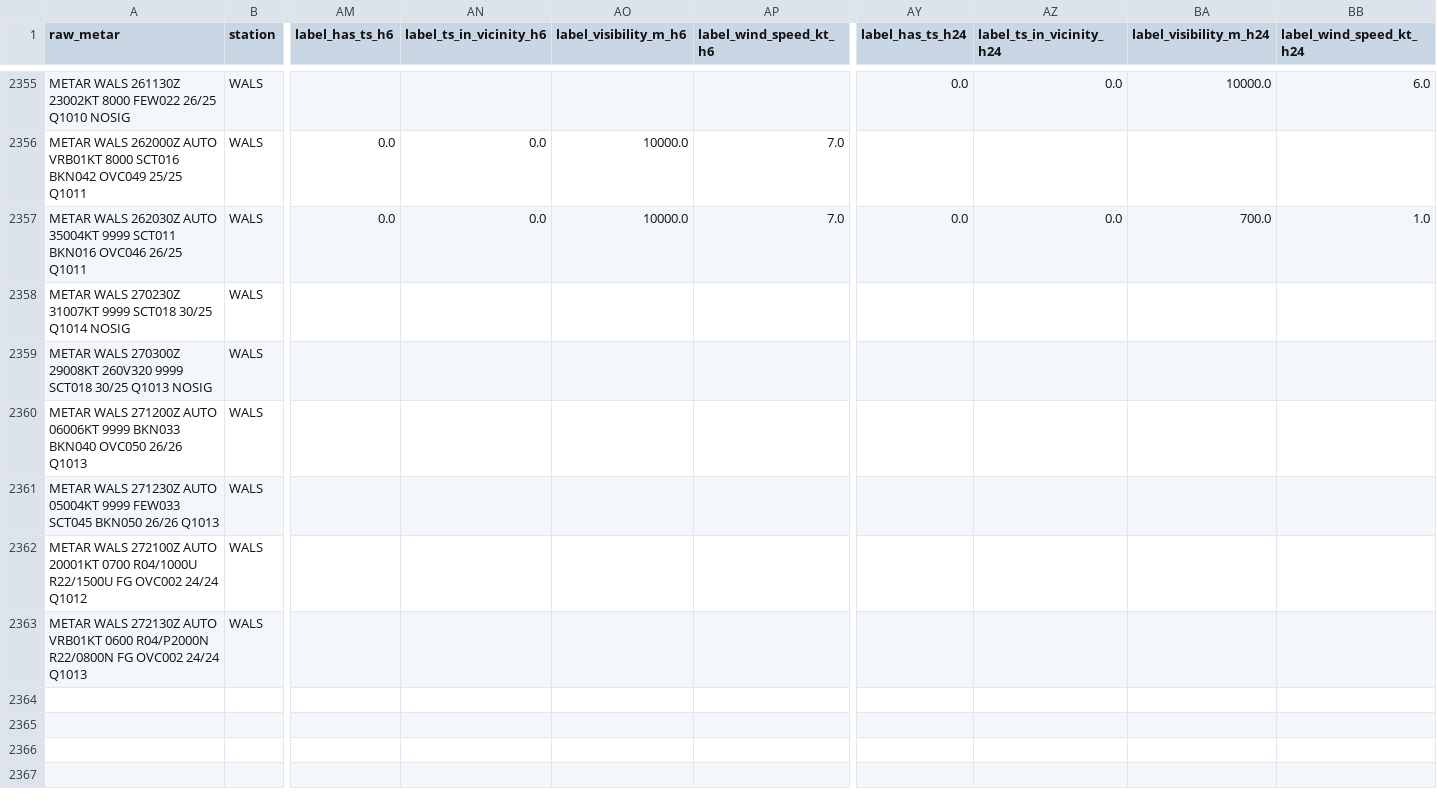
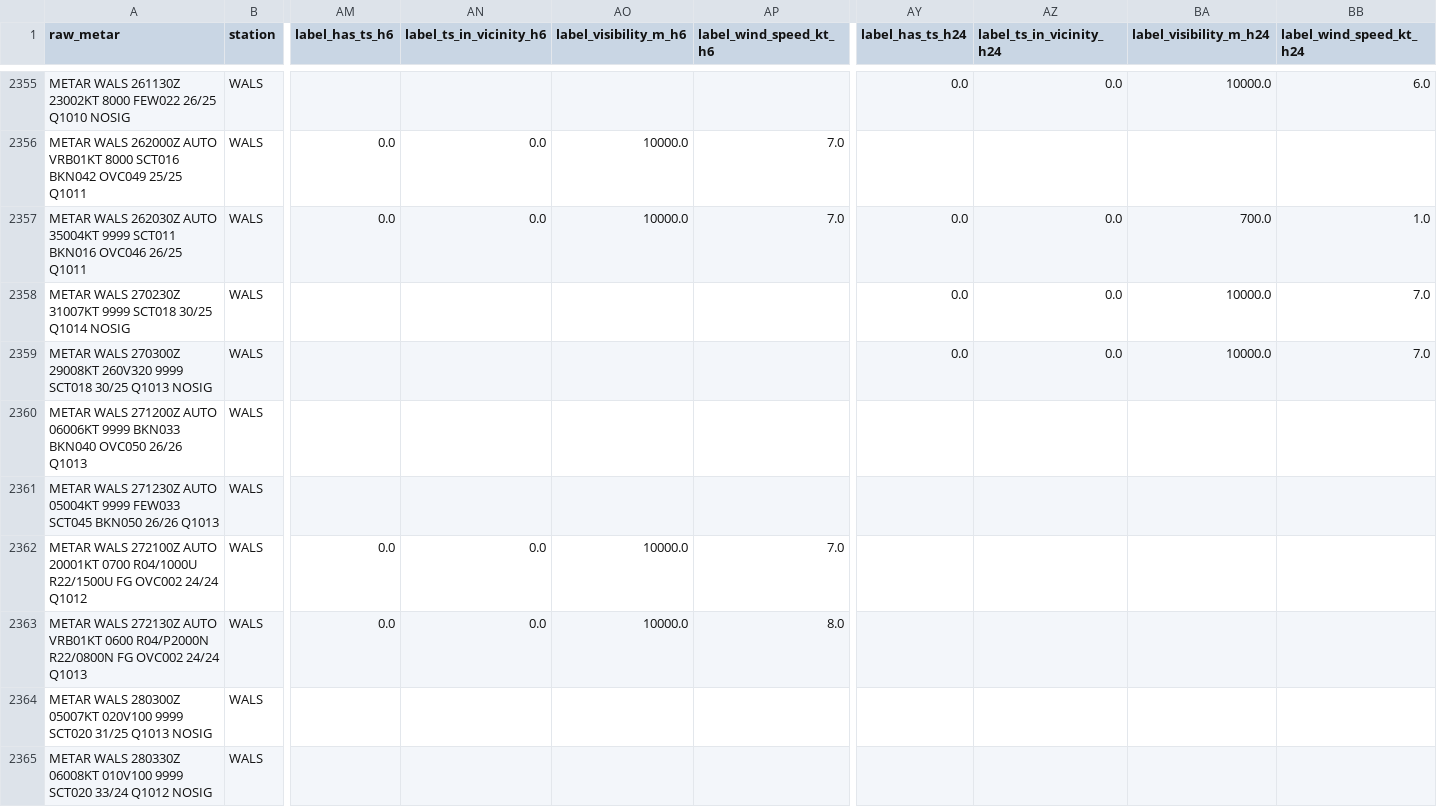
Before and after one commit to ojanzul/bmkg-taf-machinelearning, a CSV file: data/wals_training_dataset.csv, drawn as a sheet; only a part is shown, gaps mark what is left out; rows hold the shown columns only; the diff names each change by its address in the sheet, - before the commit and + after, or states it on an @@ line.

```diff
--- a/data/wals_training_dataset.csv
+++ b/data/wals_training_dataset.csv
-AY2358:AY2359 (label_has_ts_h24): (empty)
+AY2358:AY2359 (label_has_ts_h24): 0.0
-AZ2358:AZ2359 (label_ts_in_vicinity_h24): (empty)
+AZ2358:AZ2359 (label_ts_in_vicinity_h24): 0.0
-BA2358:BA2359 (label_visibility_m_h24): (empty)
+BA2358:BA2359 (label_visibility_m_h24): 10000.0
-BB2358:BB2359 (label_wind_speed_kt_h24): (empty)
+BB2358:BB2359 (label_wind_speed_kt_h24): 7.0
-AM2362:AM2363 (label_has_ts_h6): (empty)
+AM2362:AM2363 (label_has_ts_h6): 0.0
-AN2362:AN2363 (label_ts_in_vicinity_h6): (empty)
+AN2362:AN2363 (label_ts_in_vicinity_h6): 0.0
-AO2362:AO2363 (label_visibility_m_h6): (empty)
+AO2362:AO2363 (label_visibility_m_h6): 10000.0
-AP2362 (label_wind_speed_kt_h6): (empty)
+AP2362 (label_wind_speed_kt_h6): 7.0
-AP2363 (label_wind_speed_kt_h6): (empty)
+AP2363 (label_wind_speed_kt_h6): 8.0
+row 2364: METAR WALS 280300Z 05007KT 020V100 9999 SCT020 31/25 Q1013 NOSIG | WALS
+row 2365: METAR WALS 280330Z 06008KT 010V100 9999 SCT020 33/24 Q1012 NOSIG | WALS
```
Also changed, not shown: data/wals_metar_raw_archive.csv, data/wals_metar_structured.csv.
